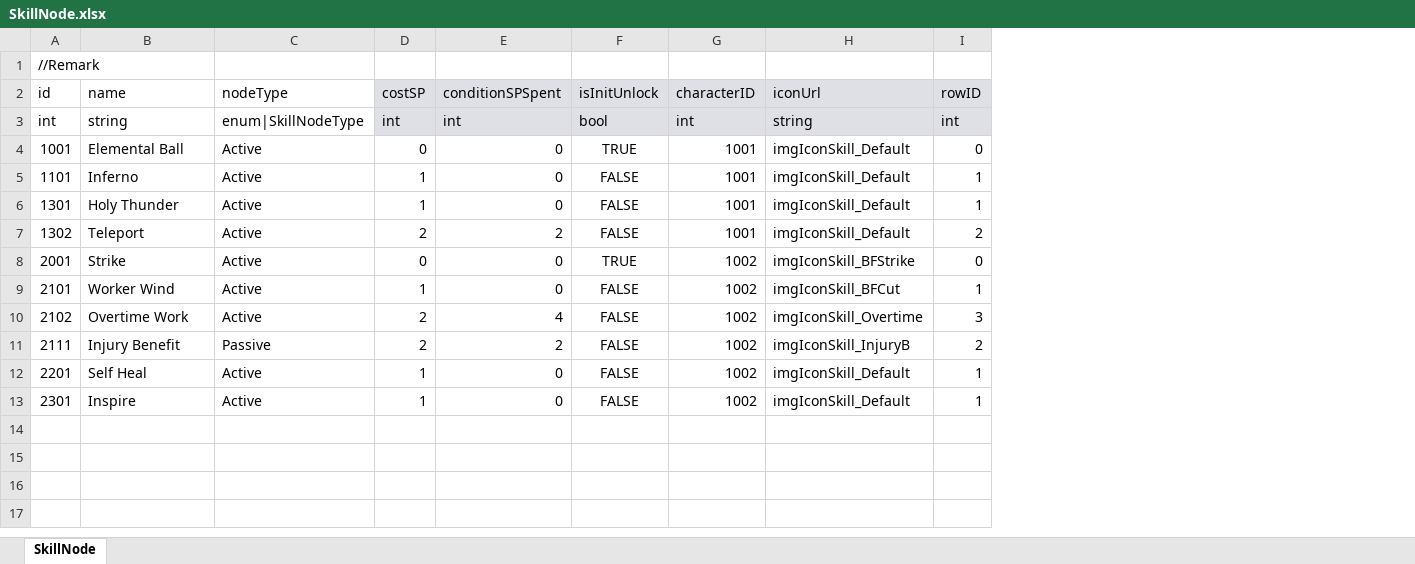
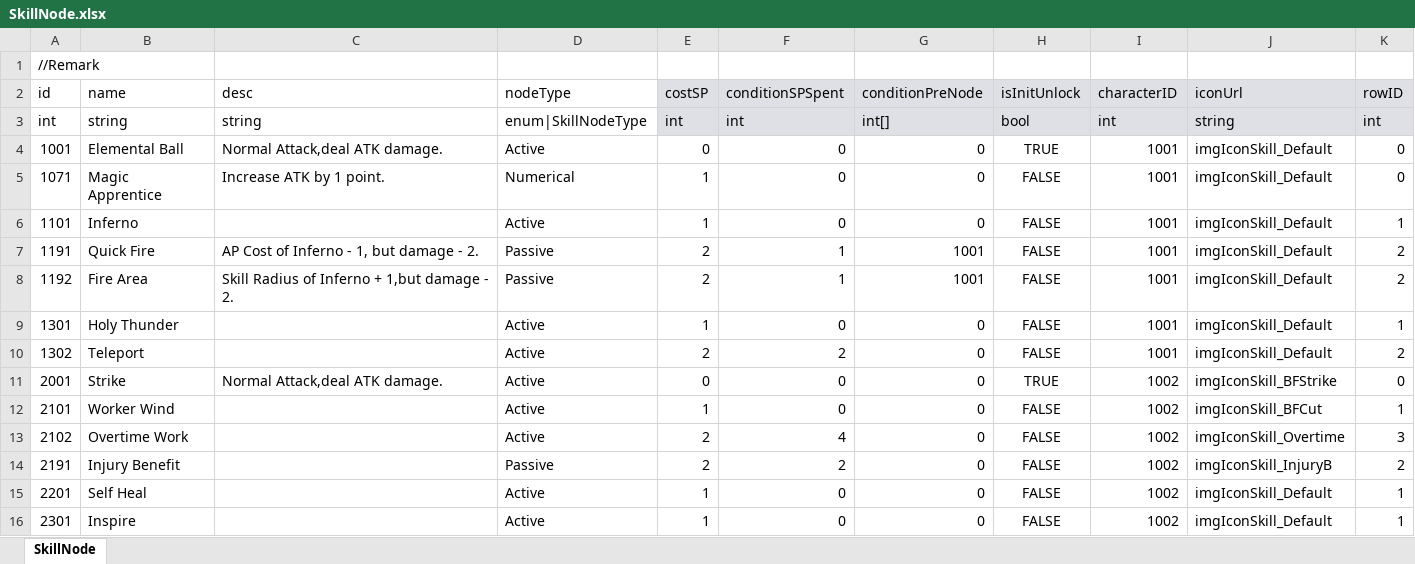
Before and after one commit to LUOHONGPENG/HermitRabbit, an Excel workbook: Assets/Excel/SkillNode.xlsx, sheet SkillNode, drawn as a sheet; values as stored, in another font and other column widths than the file's, no borders; addresses are those after the commit; the diff names each change by its address in the sheet, - before the commit and + after, or states it on an @@ line.

Commit message:
UploadNumericalChange

```diff
--- a/Assets/Excel/SkillNode.xlsx (sheet SkillNode)
+++ b/Assets/Excel/SkillNode.xlsx (sheet SkillNode)
+column C (desc), rows 3-4: string | Normal Attack,deal ATK damage.; row 11: Normal Attack,deal ATK damage.
+column G (conditionPreNode), rows 3-4: int[] | 0; row 6: 0; rows 9-16: all 0
+row 5: 1071 | Magic Apprentice | Increase ATK by 1 point. | Numerical | 1 | 0 | 0 | FALSE | 1001 | imgIconSkill_Default | 0
+row 7: 1191 | Quick Fire | AP Cost of Inferno - 1, but damage - 2. | Passive | 2 | 1 | 1001 | FALSE | 1001 | imgIconSkill_Default | 2
+row 8: 1192 | Fire Area | Skill Radius of Inferno + 1,but damage - 2. | Passive | 2 | 1 | 1001 | FALSE | 1001 | imgIconSkill_Default | 2
-A14 (id): 2111
+A14 (id): 2191
```
Also changed, not shown: 21 other files.
